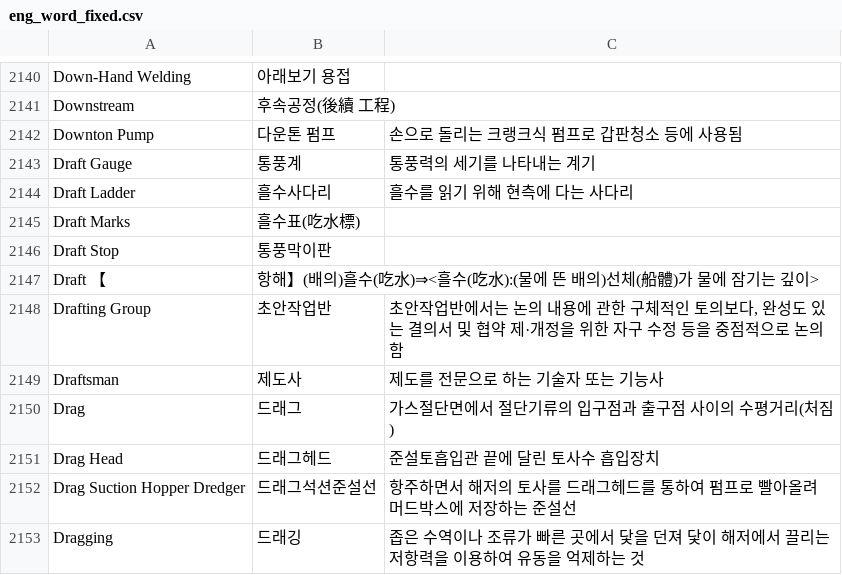
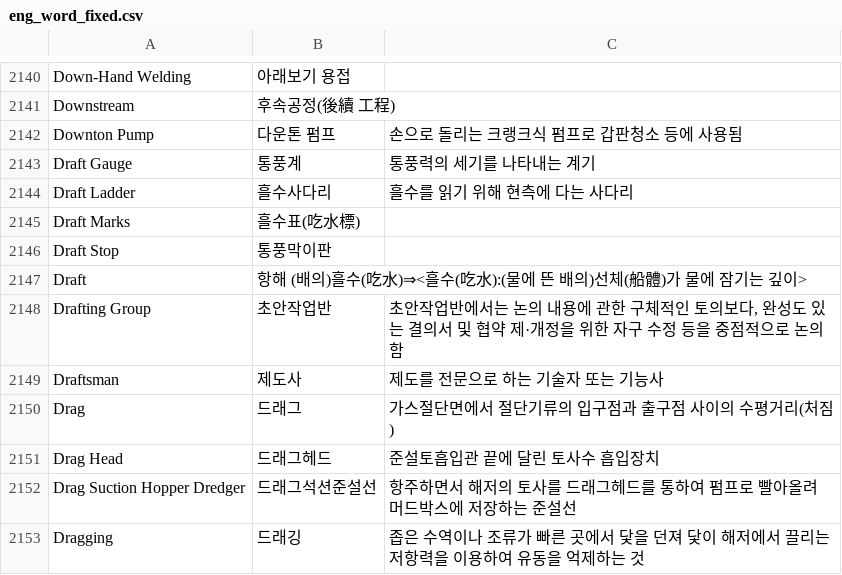
Before and after one commit to naisksh32/Ship-Terms-Challenge, a CSV file: 공공/Data/make_test_set/eng_word_fixed.csv, drawn as a sheet; only a part is shown, gaps mark what is left out.

Commit message:
테스트셋 변경

```diff
--- a/공공/Data/make_test_set/eng_word_fixed.csv
+++ b/공공/Data/make_test_set/eng_word_fixed.csv
@@ -2146,3 +2146,3 @@ Draft Marks|흘수표(吃水標)|
 Draft Stop|통풍막이판|
-Draft 【|항해】(배의)흘수(吃水)⇒<흘수(吃水):(물에 뜬 배의)선체(船體)가 물에 잠기는 깊이>|
+Draft |항해 (배의)흘수(吃水)⇒<흘수(吃水):(물에 뜬 배의)선체(船體)가 물에 잠기는 깊이>|
 Drafting Group|초안작업반|초안작업반에서는 논의 내용에 관한 구체적인 토의보다, 완성도 있는 결의서 및 협약 제·개정을 위한 자구 수정 등을 중점적으로 논의함
```
